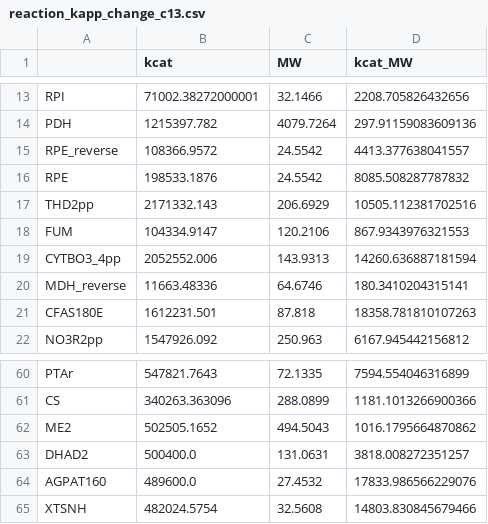
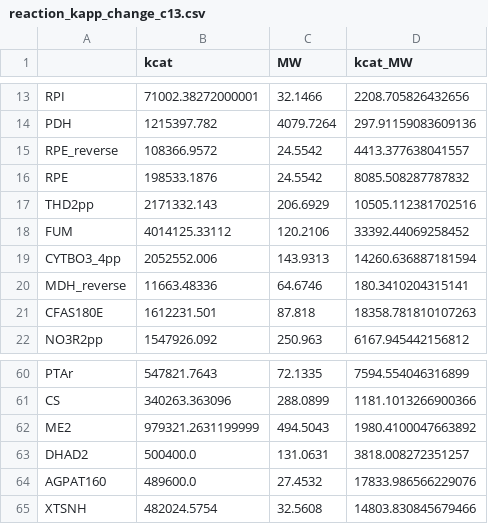
Before and after one commit to maozhitao/ECMpy, a CSV file: analysis/reaction_kapp_change_c13.csv, drawn as a sheet; only a part is shown, gaps mark what is left out.

```diff
--- a/analysis/reaction_kapp_change_c13.csv
+++ b/analysis/reaction_kapp_change_c13.csv
@@ -17,3 +17,3 @@ RPE,198533.1876,24.5542,8085.508287787832
 THD2pp,2171332.143,206.6929,10505.112381702516
-FUM,104334.9147,120.2106,867.9343976321553
+FUM,4014125.33112,120.2106,33392.44069258452
 CYTBO3_4pp,2052552.006,143.9313,14260.636887181594
@@ -61,3 +61,3 @@ PTAr,547821.7643,72.1335,7594.554046316899
 CS,340263.363096,288.0899,1181.1013266900366
-ME2,502505.1652,494.5043,1016.1795664870862
+ME2,979321.2631199999,494.5043,1980.4100047663892
 DHAD2,500400.0,131.0631,3818.008272351257
```
Also changed, not shown: analysis/ECMpy_kapp_adj_round2_reaction_enz_usage_df.csv, analysis/reaction_kapp_change_c13_enzuse.csv, 49 other files.
